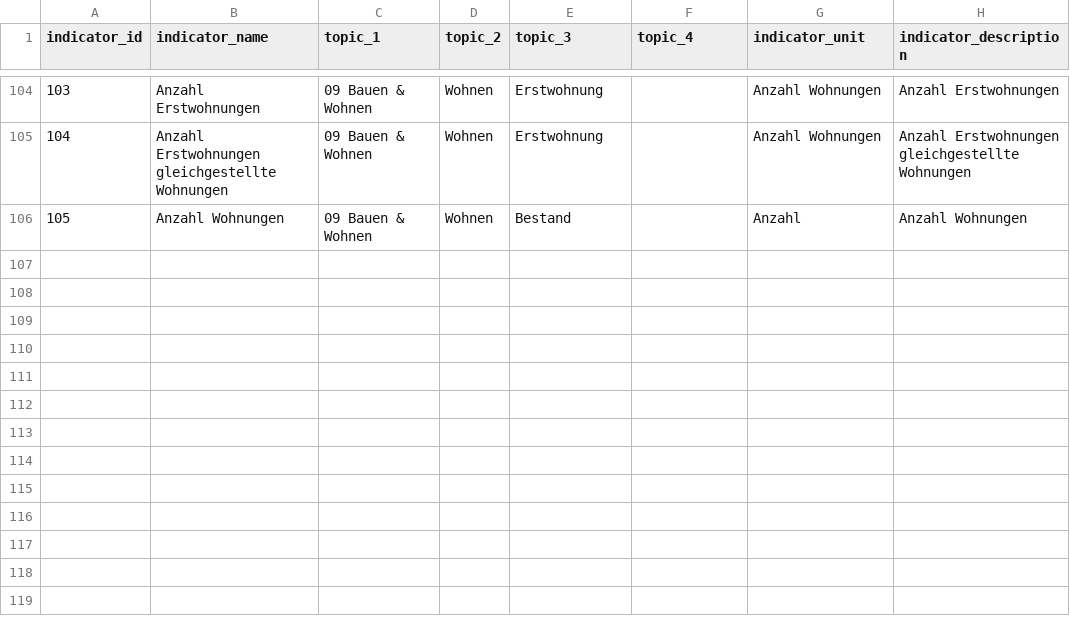
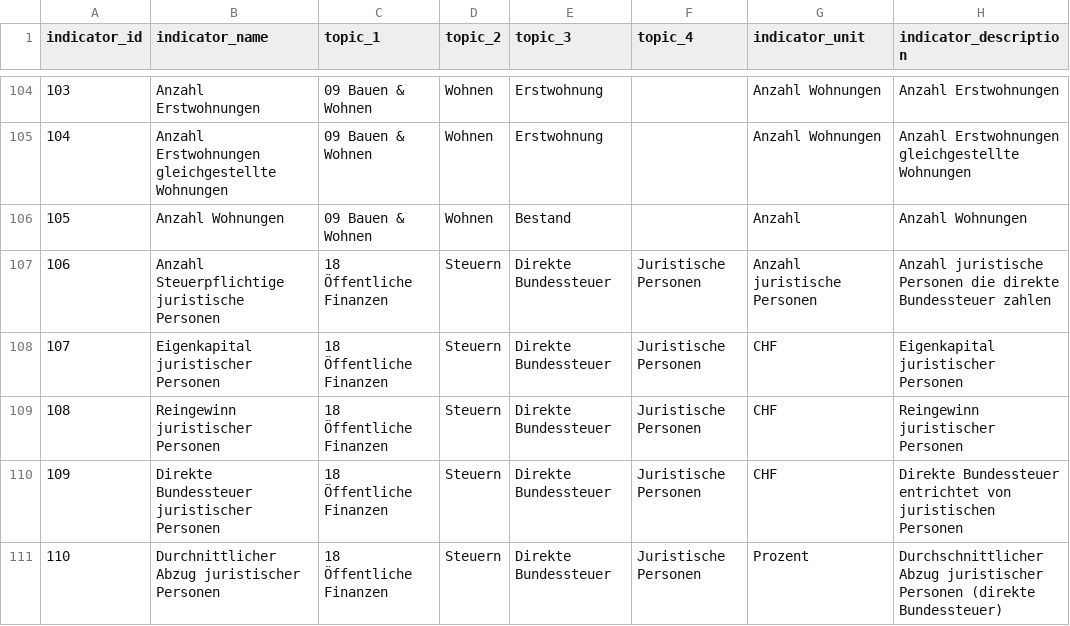
Before and after one commit to fbardos/odapi, a CSV file: models/seeds/seed_indicator.csv, drawn as a sheet; only a part is shown, gaps mark what is left out.

Commit message:
gh-26: Added ESTV Direkte Bundessteuer JP

```diff
--- a/models/seeds/seed_indicator.csv
+++ b/models/seeds/seed_indicator.csv
@@ -106 +106,6 @@ indicator_id,indicator_name,topic_1,topic_2,topic_3,topic_4,indicator_unit,indic
 105,Anzahl Wohnungen,09 Bauen & Wohnen,Wohnen,Bestand,,Anzahl,Anzahl Wohnungen
+106,Anzahl Steuerpflichtige juristische Personen,18 Öffentliche Finanzen,Steuern,Direkte Bundessteuer,Juristische Personen,Anzahl juristische Personen,Anzahl juristische Personen die direkte Bundessteuer zahlen
+107,Eigenkapital juristischer Personen,18 Öffentliche Finanzen,Steuern,Direkte Bundessteuer,Juristische Personen,CHF,Eigenkapital juristischer Personen
+108,Reingewinn juristischer Personen,18 Öffentliche Finanzen,Steuern,Direkte Bundessteuer,Juristische Personen,CHF,Reingewinn juristischer Personen
+109,Direkte Bundessteuer juristischer Personen,18 Öffentliche Finanzen,Steuern,Direkte Bundessteuer,Juristische Personen,CHF,Direkte Bundessteuer entrichtet von juristischen Personen
+110,Durchnittlicher Abzug juristischer Personen,18 Öffentliche Finanzen,Steuern,Direkte Bundessteuer,Juristische Personen,Prozent,Durchschnittlicher Abzug juristischer Personen (direkte Bundessteuer)
```
Also changed, not shown: 7 other files.
